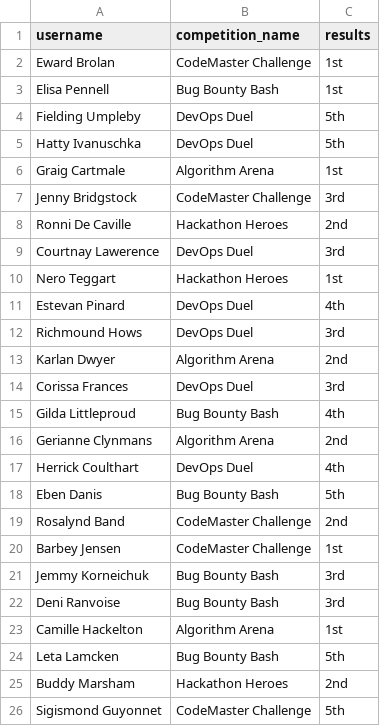
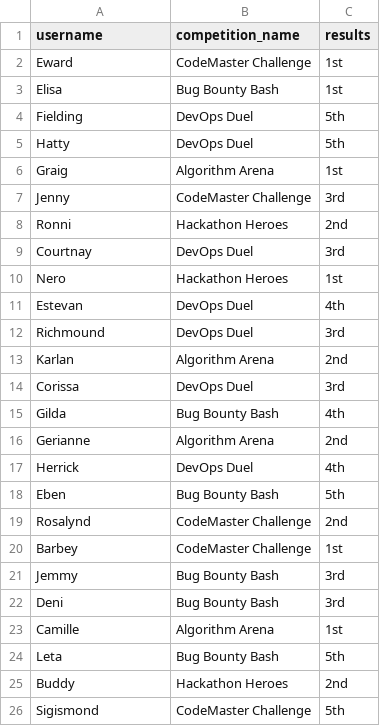
Before and after one commit to DanaraYSahadeo/Software-EngineeringII-A1, a CSV file: data.csv, drawn as a sheet.

```diff
--- a/data.csv
+++ b/data.csv
@@ -1,26 +1,26 @@
 username,competition_name,results
-Eward Brolan,CodeMaster Challenge,1st
-Elisa Pennell,Bug Bounty Bash,1st
-Fielding Umpleby,DevOps Duel,5th
-Hatty Ivanuschka,DevOps Duel,5th
-Graig Cartmale,Algorithm Arena,1st
-Jenny Bridgstock,CodeMaster Challenge,3rd
-Ronni De Caville,Hackathon Heroes,2nd
-Courtnay Lawerence,DevOps Duel,3rd
-Nero Teggart,Hackathon Heroes,1st
-Estevan Pinard,DevOps Duel,4th
-Richmound Hows,DevOps Duel,3rd
-Karlan Dwyer,Algorithm Arena,2nd
-Corissa Frances,DevOps Duel,3rd
-Gilda Littleproud,Bug Bounty Bash,4th
-Gerianne Clynmans,Algorithm Arena,2nd
-Herrick Coulthart,DevOps Duel,4th
-Eben Danis,Bug Bounty Bash,5th
-Rosalynd Band,CodeMaster Challenge,2nd
-Barbey Jensen,CodeMaster Challenge,1st
-Jemmy Korneichuk,Bug Bounty Bash,3rd
-Deni Ranvoise,Bug Bounty Bash,3rd
-Camille Hackelton,Algorithm Arena,1st
-Leta Lamcken,Bug Bounty Bash,5th
-Buddy Marsham,Hackathon Heroes,2nd
-Sigismond Guyonnet,CodeMaster Challenge,5th
+Eward,CodeMaster Challenge,1st
+Elisa,Bug Bounty Bash,1st
+Fielding,DevOps Duel,5th
+Hatty,DevOps Duel,5th
+Graig,Algorithm Arena,1st
+Jenny,CodeMaster Challenge,3rd
+Ronni,Hackathon Heroes,2nd
+Courtnay,DevOps Duel,3rd
+Nero,Hackathon Heroes,1st
+Estevan,DevOps Duel,4th
+Richmound,DevOps Duel,3rd
+Karlan,Algorithm Arena,2nd
+Corissa,DevOps Duel,3rd
+Gilda,Bug Bounty Bash,4th
+Gerianne,Algorithm Arena,2nd
+Herrick,DevOps Duel,4th
+Eben,Bug Bounty Bash,5th
+Rosalynd,CodeMaster Challenge,2nd
+Barbey,CodeMaster Challenge,1st
+Jemmy,Bug Bounty Bash,3rd
+Deni,Bug Bounty Bash,3rd
+Camille,Algorithm Arena,1st
+Leta,Bug Bounty Bash,5th
+Buddy,Hackathon Heroes,2nd
+Sigismond,CodeMaster Challenge,5th
```
Also changed, not shown: 6 other files.
